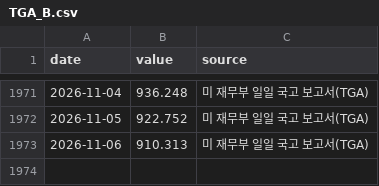
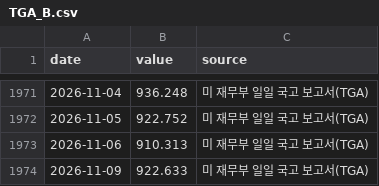
Before and after one commit to dobakinn-9/MKFlow, a CSV file: market-flow/data/us/TGA_B.csv, drawn as a sheet; only a part is shown, gaps mark what is left out.

```diff
--- a/market-flow/data/us/TGA_B.csv
+++ b/market-flow/data/us/TGA_B.csv
@@ -1973 +1973,2 @@ date,value,source
 2026-11-06,910.313,미 재무부 일일 국고 보고서(TGA)
+2026-11-09,922.633,미 재무부 일일 국고 보고서(TGA)
```
Also changed, not shown: market-flow/data/us/T10YIE.csv, market-flow/data/us/T5YIE.csv, 1 other file.
